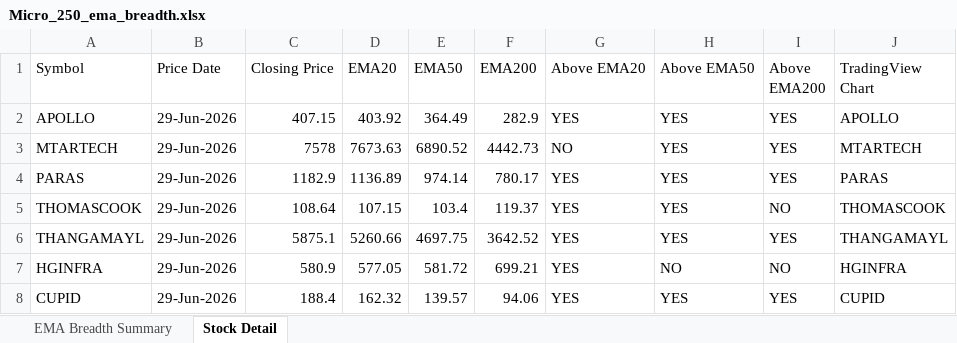
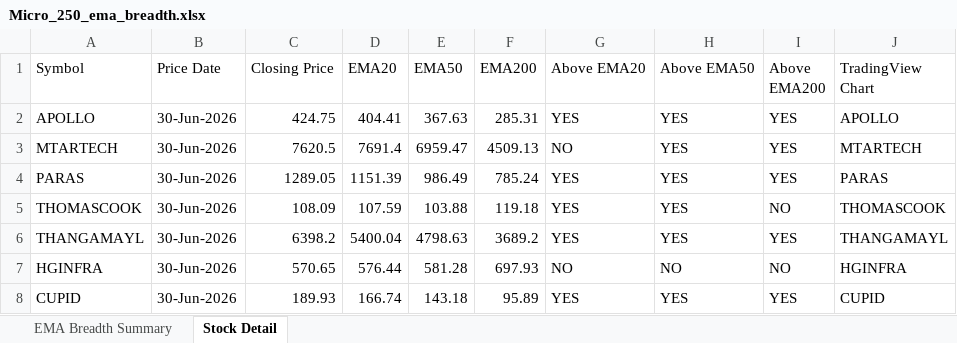
Before and after one commit to nikunj2021/EMA-Screener-, an Excel workbook: Report/EMAReport/Micro_250_ema_breadth.xlsx, sheet Stock Detail, drawn as a sheet; only a part is shown; values as stored, in another font and other column widths than the file's, no cell formats; the diff covers the shown part only; the diff names each change by its address in the sheet, - before the commit and + after, or states it on an @@ line.

```diff
--- a/Report/EMAReport/Micro_250_ema_breadth.xlsx (sheet Stock Detail)
+++ b/Report/EMAReport/Micro_250_ema_breadth.xlsx (sheet Stock Detail)
-B2:B8 (Price Date): 29-Jun-2026
+B2:B8 (Price Date): 30-Jun-2026
-C2 (Closing Price): 407.15
+C2 (Closing Price): 424.75
-D2 (EMA20): 403.92
+D2 (EMA20): 404.41
-E2 (EMA50): 364.49
+E2 (EMA50): 367.63
-F2 (EMA200): 282.9
+F2 (EMA200): 285.31
-C3 (Closing Price): 7578
+C3 (Closing Price): 7620.5
-D3 (EMA20): 7673.63
+D3 (EMA20): 7691.4
-E3 (EMA50): 6890.52
+E3 (EMA50): 6959.47
-F3 (EMA200): 4442.73
+F3 (EMA200): 4509.13
-C4 (Closing Price): 1182.9
+C4 (Closing Price): 1289.05
-D4 (EMA20): 1136.89
+D4 (EMA20): 1151.39
-E4 (EMA50): 974.14
+E4 (EMA50): 986.49
-F4 (EMA200): 780.17
+F4 (EMA200): 785.24
-C5 (Closing Price): 108.64
+C5 (Closing Price): 108.09
-D5 (EMA20): 107.15
+D5 (EMA20): 107.59
-E5 (EMA50): 103.4
+E5 (EMA50): 103.88
-F5 (EMA200): 119.37
+F5 (EMA200): 119.18
-C6 (Closing Price): 5875.1
+C6 (Closing Price): 6398.2
-D6 (EMA20): 5260.66
+D6 (EMA20): 5400.04
-E6 (EMA50): 4697.75
+E6 (EMA50): 4798.63
-F6 (EMA200): 3642.52
+F6 (EMA200): 3689.2
-C7 (Closing Price): 580.9
+C7 (Closing Price): 570.65
-D7 (EMA20): 577.05
+D7 (EMA20): 576.44
-E7 (EMA50): 581.72
+E7 (EMA50): 581.28
-F7 (EMA200): 699.21
+F7 (EMA200): 697.93
-G7 (Above EMA20): YES
+G7 (Above EMA20): NO
-C8 (Closing Price): 188.4
+C8 (Closing Price): 189.93
-D8 (EMA20): 162.32
+D8 (EMA20): 166.74
-E8 (EMA50): 139.57
+E8 (EMA50): 143.18
-F8 (EMA200): 94.06
+F8 (EMA200): 95.89
```
Also changed, not shown: 1266 edited cells elsewhere in this sheet, sheet EMA Breadth Summary, cell formats, Report/EMAReport/Micro_250_ema_breadth_history.xlsx, Report/EMAReport/Sectoral_EMA_Analysis.xlsx, 4 other files.
